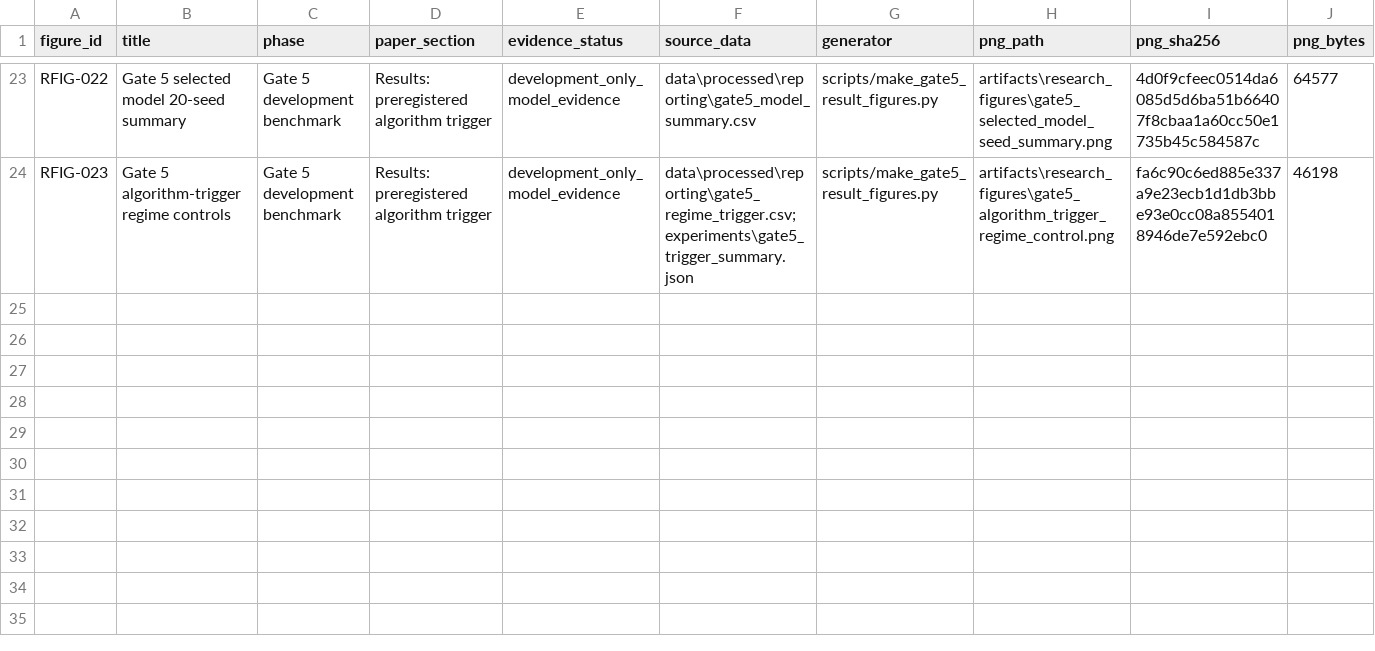
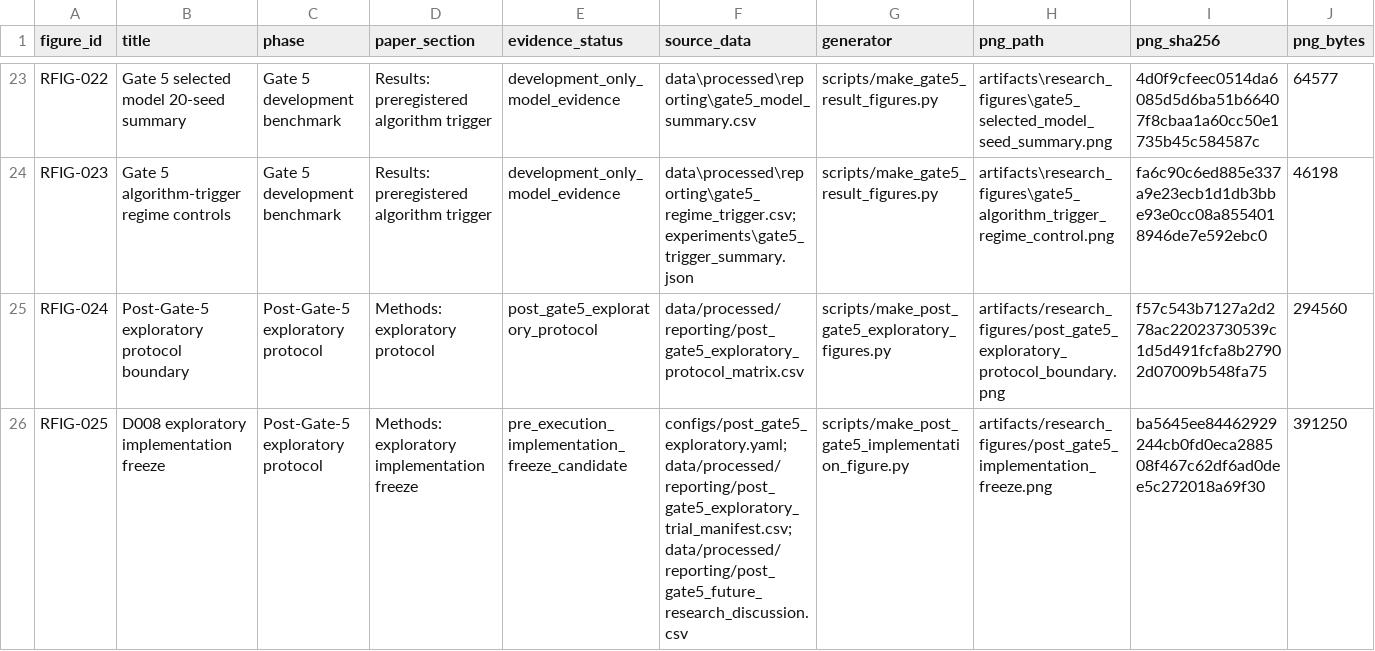
Before and after one commit to taechasith/QMLforArtemisIV, a CSV file: artifacts/research_figures/figure_registry.csv, drawn as a sheet; only a part is shown, gaps mark what is left out; rows hold the shown columns only; the diff names each change by its address in the sheet, - before the commit and + after, or states it on an @@ line.

Commit message:
Prepare D008 exploratory implementation freeze

```diff
--- a/artifacts/research_figures/figure_registry.csv
+++ b/artifacts/research_figures/figure_registry.csv
+row 25: RFIG-024 | Post-Gate-5 exploratory protocol boundary | Post-Gate-5 exploratory protocol | Methods: exploratory protocol | post_gate5_exploratory_protocol | data/processed/reporting/post_gate5_exploratory_protocol_matrix.csv | scripts/make_post_gate5_exploratory_figures.py | artifacts/research_figures/post_gate5_exploratory_protocol_boundary.png | f57c543b7127a2d278ac22023730539c1d5d491fcfa8b27902d07009b548fa75 | 294560
+row 26: RFIG-025 | D008 exploratory implementation freeze | Post-Gate-5 exploratory protocol | Methods: exploratory implementation freeze | pre_execution_implementation_freeze_candidate | configs/post_gate5_exploratory.yaml;data/processed/reporting/post_gate5_exploratory_trial_manifest.csv;data/processed/reporting/post_gate5_future_research_discussion.csv | scripts/make_post_gate5_implementation_figure.py | artifacts/research_figures/post_gate5_implementation_freeze.png | ba5645ee84462929244cb0fd0eca288508f467c62df6ad0dee5c272018a69f30 | 391250
```
Also changed, not shown: 24 other files.
